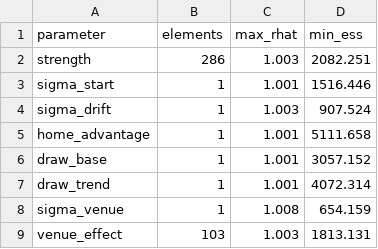
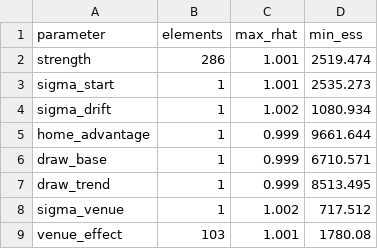
Before and after one commit to varshanct/ashes-2027, a CSV file: figures/sampler_checks.csv, drawn as a sheet.

```diff
--- a/figures/sampler_checks.csv
+++ b/figures/sampler_checks.csv
@@ -1,9 +1,9 @@
 parameter,elements,max_rhat,min_ess
-strength,286,1.003,2082.251
-sigma_start,1,1.001,1516.446
-sigma_drift,1,1.003,907.524
-home_advantage,1,1.001,5111.658
-draw_base,1,1.001,3057.152
-draw_trend,1,1.001,4072.314
-sigma_venue,1,1.008,654.159
-venue_effect,103,1.003,1813.131
+strength,286,1.001,2519.474
+sigma_start,1,1.001,2535.273
+sigma_drift,1,1.002,1080.934
+home_advantage,1,0.999,9661.644
+draw_base,1,0.999,6710.571
+draw_trend,1,0.999,8513.495
+sigma_venue,1,1.002,717.512
+venue_effect,103,1.001,1780.08
```
Also changed, not shown: figures/series_2027.csv, 10 other files.
